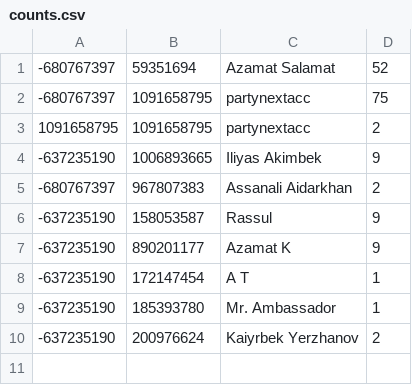
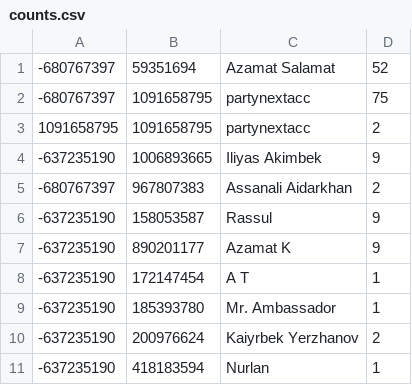
Before and after one commit to azamatsalamat/matcounter-bot, a CSV file: counts.csv, drawn as a sheet.

Commit message:
Update data

```diff
--- a/counts.csv
+++ b/counts.csv
@@ -10 +10,2 @@
 -637235190,200976624,Kaiyrbek Yerzhanov,2
+-637235190,418183594,Nurlan,1
```
